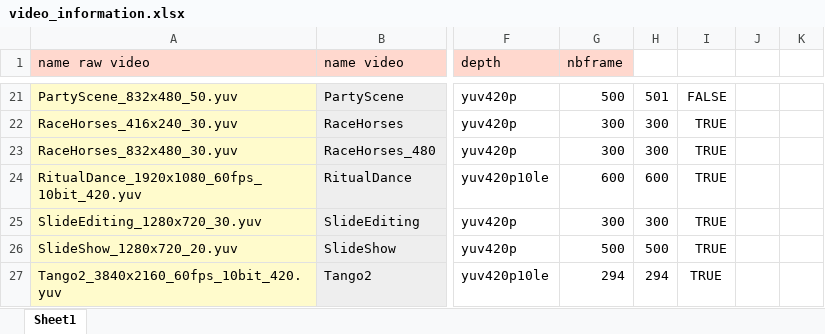
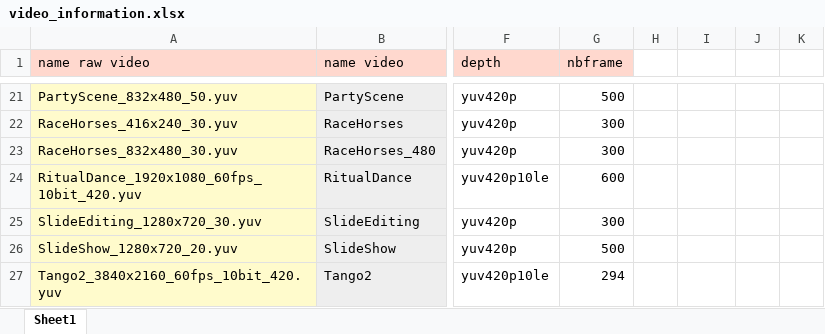
Before and after one commit to chachoutaieb/encoding_energy_co2, an Excel workbook: data/video_information.xlsx, sheet Sheet1, drawn as a sheet; only a part is shown, gaps mark what is left out; values as stored, in another font and other column widths than the file's, no borders; the diff covers the shown part only; the diff names each change by its address in the sheet, - before the commit and + after, or states it on an @@ line.

```diff
--- a/data/video_information.xlsx (sheet Sheet1)
+++ b/data/video_information.xlsx (sheet Sheet1)
-H21: 501
+H21: (empty)
-I21: FALSE
+I21: (empty)
-H22:H23: 300
+H22:H23: (empty)
-I22:I27: TRUE
+I22:I27: (empty)
-H24: 600
+H24: (empty)
-H25: 300
+H25: (empty)
-H26: 500
+H26: (empty)
-H27: 294
+H27: (empty)
```
Also changed, not shown: 56 edited cells elsewhere in this sheet.
